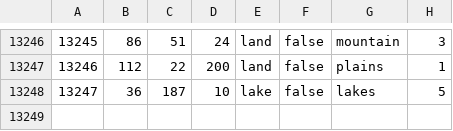
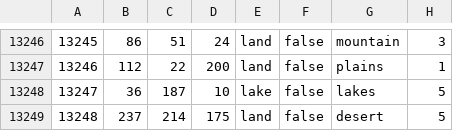
Before and after one commit to hkopt3445/Der-Bruderkrieg-Official-Github, a CSV file: map/definition.csv, drawn as a sheet; only a part is shown, gaps mark what is left out; the diff names each change by its address in the sheet, - before the commit and + after, or states it on an @@ line.

```diff
--- a/map/definition.csv
+++ b/map/definition.csv
+row 13249: 13248 | 237 | 214 | 175 | land | false | desert | 5
```
Also changed, not shown: 4 other files.
